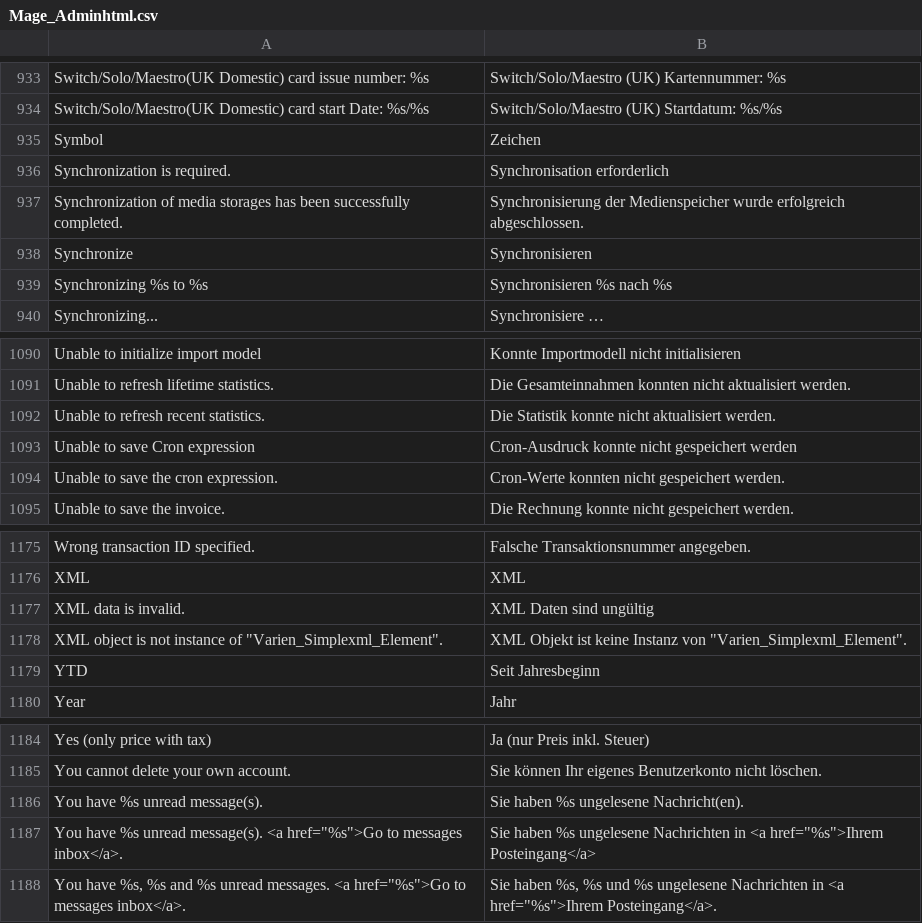
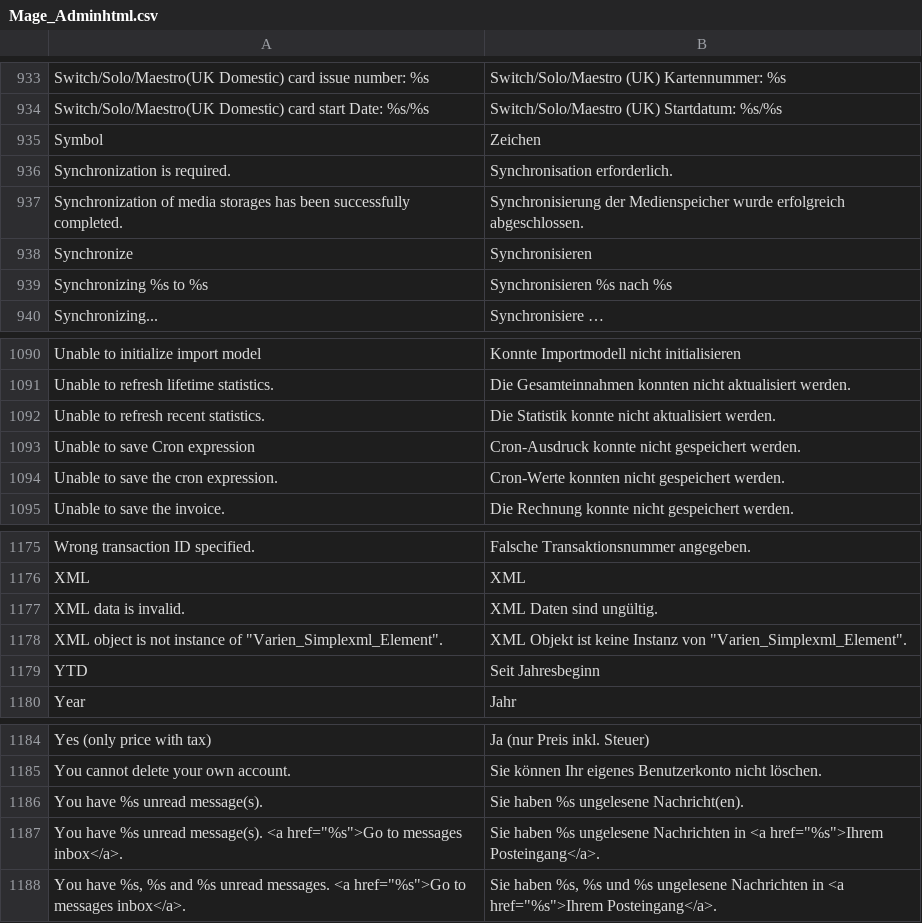
Before and after one commit to riconeitzel/German_LocalePack_de_DE, a CSV file: app/locale/de_DE/Mage_Adminhtml.csv, drawn as a sheet; only a part is shown, gaps mark what is left out; the diff covers the shown part only.

```diff
--- a/app/locale/de_DE/Mage_Adminhtml.csv
+++ b/app/locale/de_DE/Mage_Adminhtml.csv
@@ -935,3 +935,3 @@
 "Symbol","Zeichen"
-"Synchronization is required.","Synchronisation erforderlich"
+"Synchronization is required.","Synchronisation erforderlich."
 "Synchronization of media storages has been successfully completed.","Synchronisierung der Medienspeicher wurde erfolgreich abgeschlossen."
@@ -1092,3 +1092,3 @@
 "Unable to refresh recent statistics.","Die Statistik konnte nicht aktualisiert werden."
-"Unable to save Cron expression","Cron-Ausdruck konnte nicht gespeichert werden"
+"Unable to save Cron expression","Cron-Ausdruck konnte nicht gespeichert werden."
 "Unable to save the cron expression.","Cron-Werte konnten nicht gespeichert werden."
@@ -1176,3 +1176,3 @@
 "XML","XML"
-"XML data is invalid.","XML Daten sind ungültig"
+"XML data is invalid.","XML Daten sind ungültig."
 "XML object is not instance of ""Varien_Simplexml_Element"".","XML Objekt ist keine Instanz von ""Varien_Simplexml_Element""."
@@ -1186,3 +1186,3 @@
 "You have %s unread message(s).","Sie haben %s ungelesene Nachricht(en)."
-"You have %s unread message(s). <a href=""%s"">Go to messages inbox</a>.","Sie haben %s ungelesene Nachrichten in <a href=""%s"">Ihrem Posteingang</a>"
+"You have %s unread message(s). <a href=""%s"">Go to messages inbox</a>.","Sie haben %s ungelesene Nachrichten in <a href=""%s"">Ihrem Posteingang</a>."
 "You have %s, %s and %s unread messages. <a href=""%s"">Go to messages inbox</a>.","Sie haben %s, %s und %s ungelesene Nachrichten in <a href=""%s"">Ihrem Posteingang</a>."
```
Also changed, not shown: 6 edited cells elsewhere in this file, app/locale/de_DE/Mage_Catalog.csv, app/locale/de_DE/Mage_Customer.csv, 1 other file.
